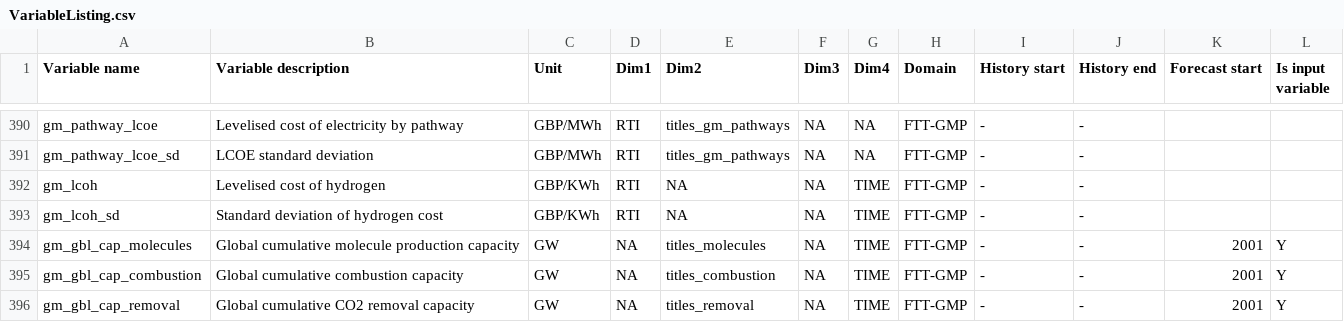
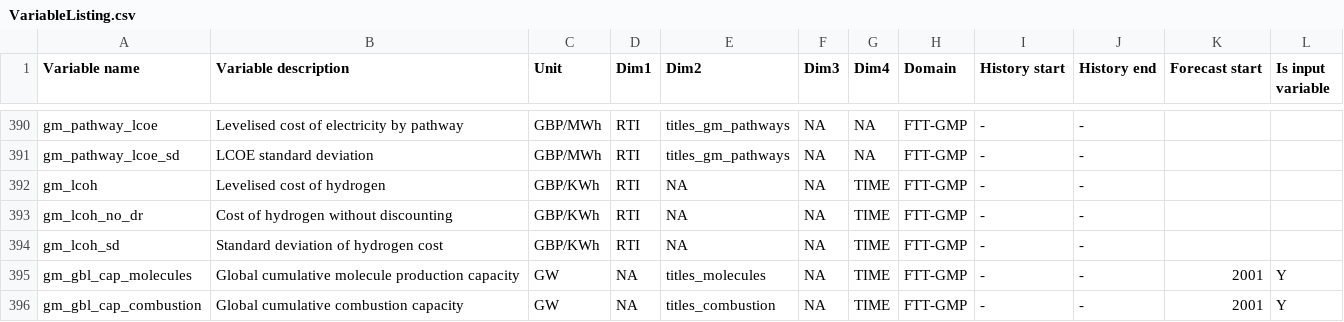
Before and after one commit to AEdwards476/FTT_StandAlone_GMP, a CSV file: Utilities/titles/VariableListing.csv, drawn as a sheet; only a part is shown, gaps mark what is left out; the shorter side is filled out with more unchanged rows.

Commit message:
Undiscounted H2 costs and use cmatrix efficiency
Removes hardcoded efficiency. H2 costs checked against numbers from European Hydrogen Observatory -- they are in the right ballpark if a little low. This is probably due to our current high assumption on the capacity factor.

```diff
--- a/Utilities/titles/VariableListing.csv
+++ b/Utilities/titles/VariableListing.csv
@@ -392,2 +392,3 @@ gm_pathway_lcoe_sd,LCOE standard deviation,GBP/MWh,RTI,titles_gm_pathways,NA,NA,
 gm_lcoh,Levelised cost of hydrogen,GBP/KWh,RTI,NA,NA,TIME,FTT-GMP,-,-,,
+gm_lcoh_no_dr,Cost of hydrogen without discounting,GBP/KWh,RTI,NA,NA,TIME,FTT-GMP,-,-,,
 gm_lcoh_sd,Standard deviation of hydrogen cost,GBP/KWh,RTI,NA,NA,TIME,FTT-GMP,-,-,,
```
Also changed, not shown: 1 other file.
